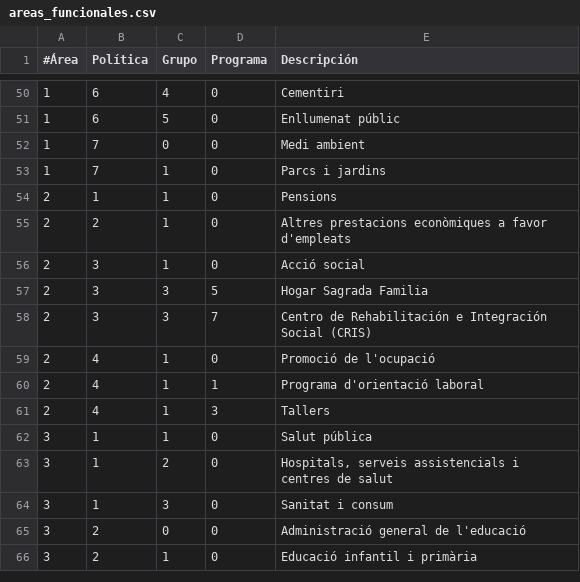
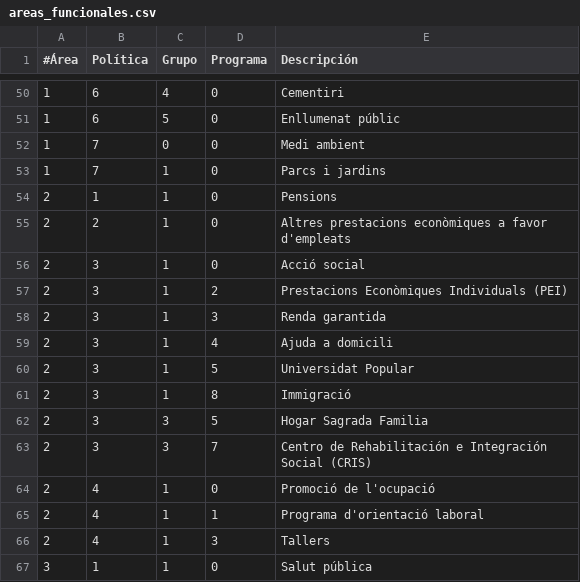
Before and after one commit to civio/presupuesto-lavallduixo, a CSV file: data/ca/areas_funcionales.csv, drawn as a sheet; only a part is shown, gaps mark what is left out; the shorter side is filled out with more unchanged rows; the diff names each change by its address in the sheet, - before the commit and + after, or states it on an @@ line.

```diff
--- a/data/ca/areas_funcionales.csv
+++ b/data/ca/areas_funcionales.csv
+row 57: 2 | 3 | 1 | 2 | Prestacions Econòmiques Individuals (PEI)
+row 58: 2 | 3 | 1 | 3 | Renda garantida
+row 59: 2 | 3 | 1 | 4 | Ajuda a domicili
+row 60: 2 | 3 | 1 | 5 | Universidat Popular
+row 61: 2 | 3 | 1 | 8 | Immigració
```
Also changed, not shown: 1 other file.
